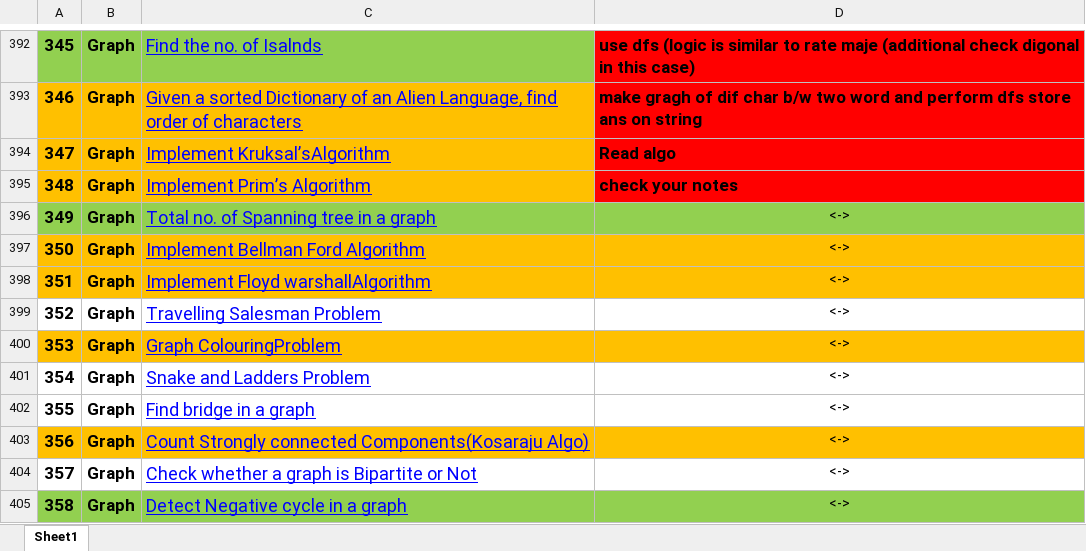
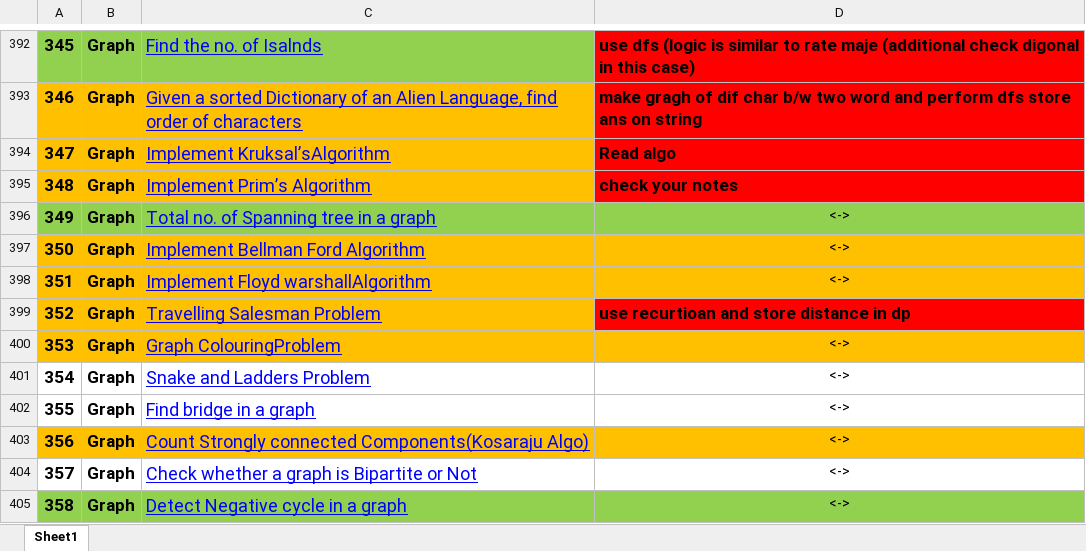
Before and after one commit to pranjal9424/DP, an Excel workbook: FINAL450.xlsx, sheet Sheet1, drawn as a sheet; only a part is shown, gaps mark what is left out; values as stored, in another font and other column widths than the file's, no borders; the diff names each change by its address in the sheet, - before the commit and + after, or states it on an @@ line.

Commit message:
graph

```diff
--- a/FINAL450.xlsx (sheet Sheet1)
+++ b/FINAL450.xlsx (sheet Sheet1)
-A399:C399 fill: none
+A399:C399 fill: #FFC000
-D399: <->
+D399: use recurtioan and store distance in dp
@@ D399 fill: none → #FF0000, bold: off → on, text size: larger, alignment: center → left @@
```
